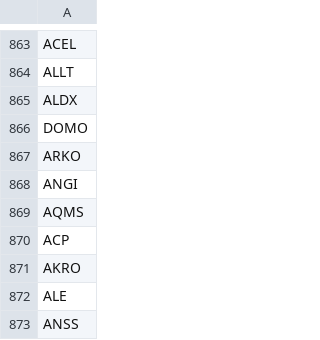
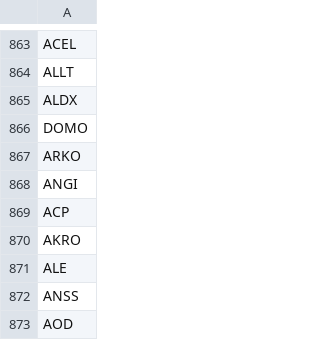
Before and after one commit to Lakers2481/kobe81_traderbot, a CSV file: data/universe/optionable_liquid_final.csv, drawn as a sheet; only a part is shown, gaps mark what is left out; the shorter side is filled out with more unchanged rows; the diff names each change by its address in the sheet, - before the commit and + after, or states it on an @@ line.

```diff
--- a/data/universe/optionable_liquid_final.csv
+++ b/data/universe/optionable_liquid_final.csv
-row 869: AQMS
```
